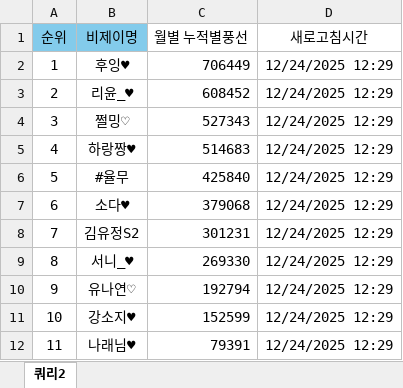
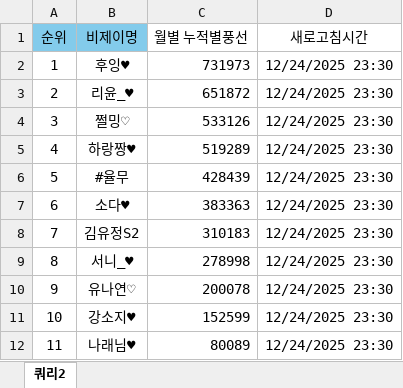
Before and after one commit to yxlinfo/yxl-info, an Excel workbook: docs/시너지표.xlsx, sheet 쿼리2, drawn as a sheet; values as stored, in another font and other column widths than the file's, no borders; table styles not drawn; the diff names each change by its address in the sheet, - before the commit and + after, or states it on an @@ line.

Commit message:
Add files via upload

```diff
--- a/docs/시너지표.xlsx (sheet 쿼리2)
+++ b/docs/시너지표.xlsx (sheet 쿼리2)
-C2 (월별 누적별풍선): 706449
+C2 (월별 누적별풍선): 731973
-D2:D12 (새로고침시간): 12/24/2025 12:29
+D2:D12 (새로고침시간): 12/24/2025 23:30
-C3 (월별 누적별풍선): 608452
+C3 (월별 누적별풍선): 651872
-C4 (월별 누적별풍선): 527343
+C4 (월별 누적별풍선): 533126
-C5 (월별 누적별풍선): 514683
+C5 (월별 누적별풍선): 519289
-C6 (월별 누적별풍선): 425840
+C6 (월별 누적별풍선): 428439
-C7 (월별 누적별풍선): 379068
+C7 (월별 누적별풍선): 383363
-C8 (월별 누적별풍선): 301231
+C8 (월별 누적별풍선): 310183
-C9 (월별 누적별풍선): 269330
+C9 (월별 누적별풍선): 278998
-C10 (월별 누적별풍선): 192794
+C10 (월별 누적별풍선): 200078
-C12 (월별 누적별풍선): 79391
+C12 (월별 누적별풍선): 80089
```
